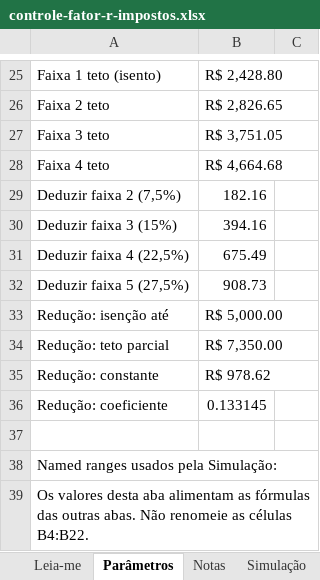
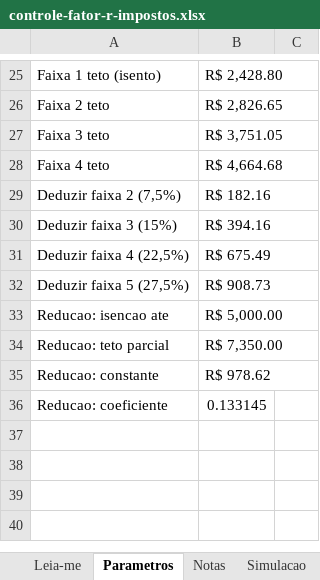
Before and after one commit to dagonias/cursor, an Excel workbook: controle-fator-r-impostos.xlsx, sheet Parametros, drawn as a sheet; only a part is shown, gaps mark what is left out; values as stored, in another font and other column widths than the file's, no cell formats; removed rows and columns are numbered as before the commit, all else as after; the diff covers the shown part only; the diff names each change by its address in the sheet, - before the commit and + after, or states it on an @@ line.

```diff
--- a/controle-fator-r-impostos.xlsx (sheet Parametros)
+++ b/controle-fator-r-impostos.xlsx (sheet Parametros)
-sheet tab: Parâmetros
+sheet tab: Parametros
-sheet tab: Simulação
+sheet tab: Simulacao
-B29: 182.16
+B29: R$ 182.16
-B30: 394.16
+B30: R$ 394.16
-B31: 675.49
+B31: R$ 675.49
-B32: 908.73
+B32: R$ 908.73
-A33: Redução: isenção até
+A33: Reducao: isencao ate
-A34: Redução: teto parcial
+A34: Reducao: teto parcial
-A35: Redução: constante
+A35: Reducao: constante
-A36: Redução: coeficiente
+A36: Reducao: coeficiente
-row 37: (empty)
-row 38: Named ranges usados pela Simulação:
-row 39: Os valores desta aba alimentam as fórmulas das outras abas. Não renomeie as células B4:B22.
```
Also changed, not shown: 3 added rows, 3 removed rows, 16 edited cells and merged cells elsewhere in this sheet, sheet Simulacao, sheet Comparativo, sheet Notas, sheet Composicao-DAS, sheet Leia-me, other sheet tabs, cell formats, 6 other files.
